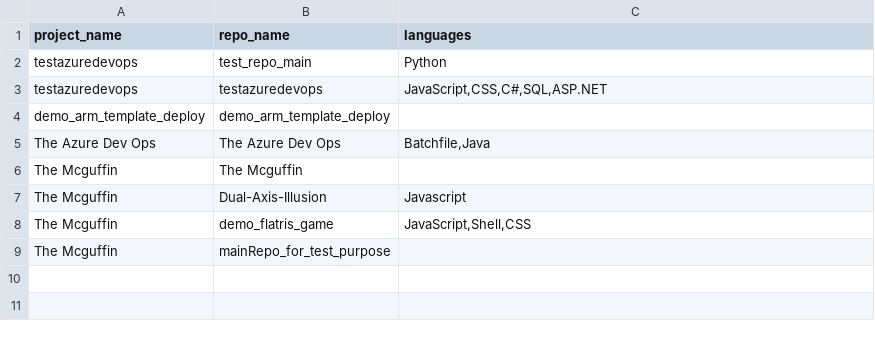
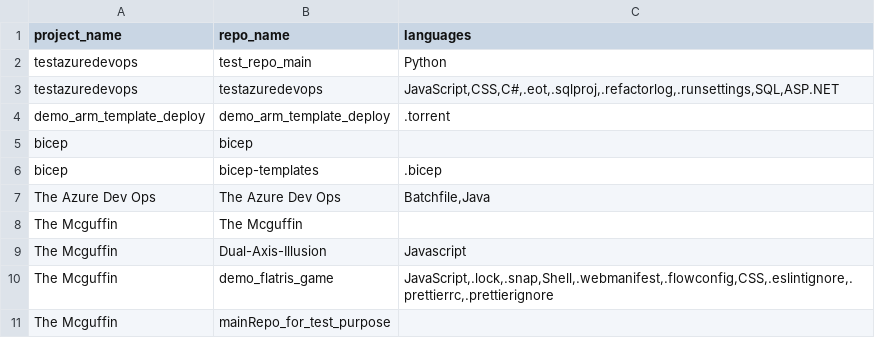
Before and after one commit to rumman07/devops_platform_engineering_tools, a CSV file: listingAllLanguages/getAllOfTheLanguagesUsedInAzureRepository/languageStatusAzure.csv, drawn as a sheet.

Commit message:
added pictorial representation of each repo under a project with corresponding languages

```diff
--- a/listingAllLanguages/getAllOfTheLanguagesUsedInAzureRepository/languageStatusAzure.csv
+++ b/listingAllLanguages/getAllOfTheLanguagesUsedInAzureRepository/languageStatusAzure.csv
@@ -2,4 +2,6 @@ project_name,repo_name,languages
 testazuredevops,test_repo_main,Python
-testazuredevops,testazuredevops,"JavaScript,CSS,C#,SQL,ASP.NET"
-demo_arm_template_deploy,demo_arm_template_deploy,
+testazuredevops,testazuredevops,"JavaScript,CSS,C#,.eot,.sqlproj,.refactorlog,.runsettings,SQL,ASP.NET"
+demo_arm_template_deploy,demo_arm_template_deploy,.torrent
+bicep,bicep,
+bicep,bicep-templates,.bicep
 The Azure Dev Ops,The Azure Dev Ops,"Batchfile,Java"
@@ -7,3 +9,3 @@ The Mcguffin,The Mcguffin,
 The Mcguffin,Dual-Axis-Illusion,Javascript
-The Mcguffin,demo_flatris_game,"JavaScript,Shell,CSS"
+The Mcguffin,demo_flatris_game,"JavaScript,.lock,.snap,Shell,.webmanifest,.flowconfig,CSS,.eslintignore,.prettierrc,.prettierignore"
 The Mcguffin,mainRepo_for_test_purpose,
```
Also changed, not shown: 9 other files.
